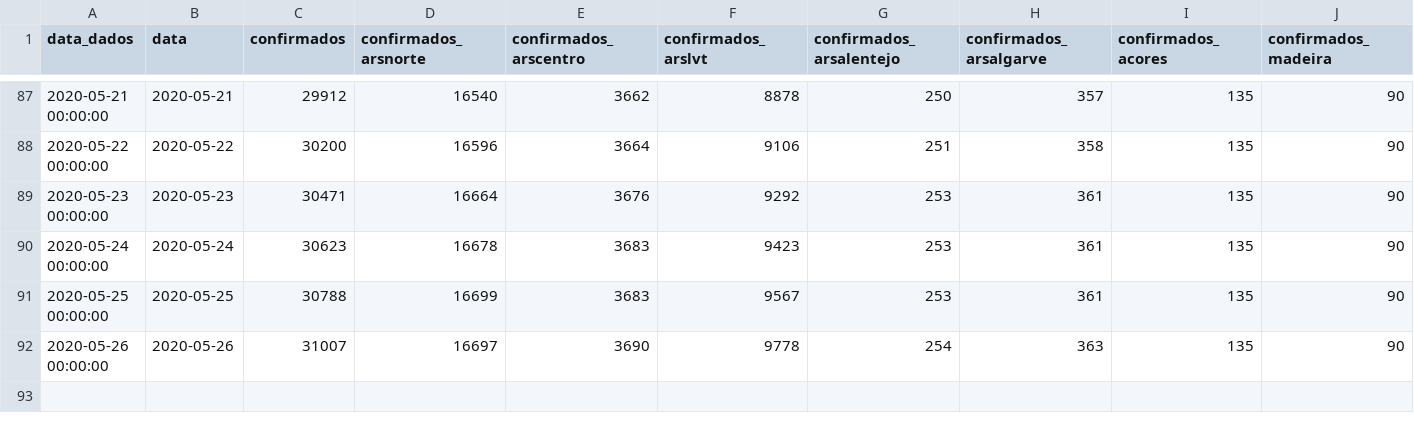
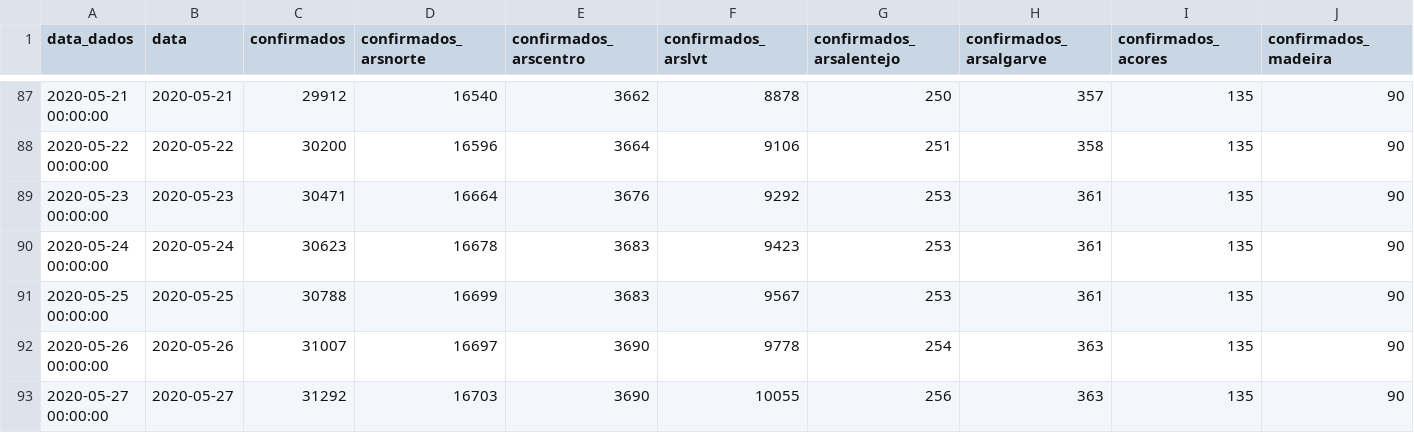
Before and after one commit to matosdotnet/covid-19, a CSV file: data-pt.csv, drawn as a sheet; only a part is shown, gaps mark what is left out; rows hold the shown columns only; the diff names each change by its address in the sheet, - before the commit and + after, or states it on an @@ line.

```diff
--- a/data-pt.csv
+++ b/data-pt.csv
+row 93: 2020-05-27 00:00:00 | 2020-05-27 | 31292 | 16703 | 3690 | 10055 | 256 | 363 | 135 | 90
```
Also changed, not shown: 58 other files.
